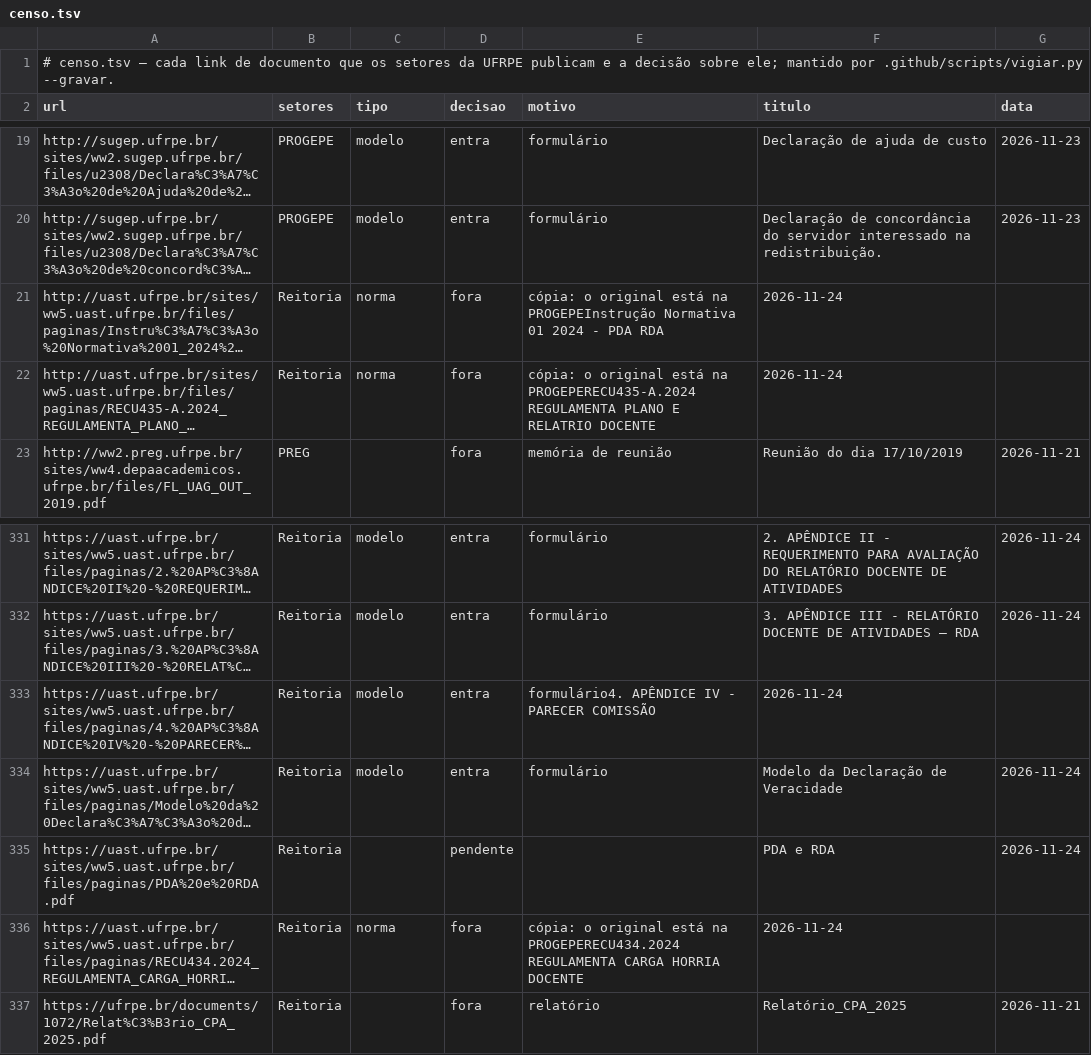
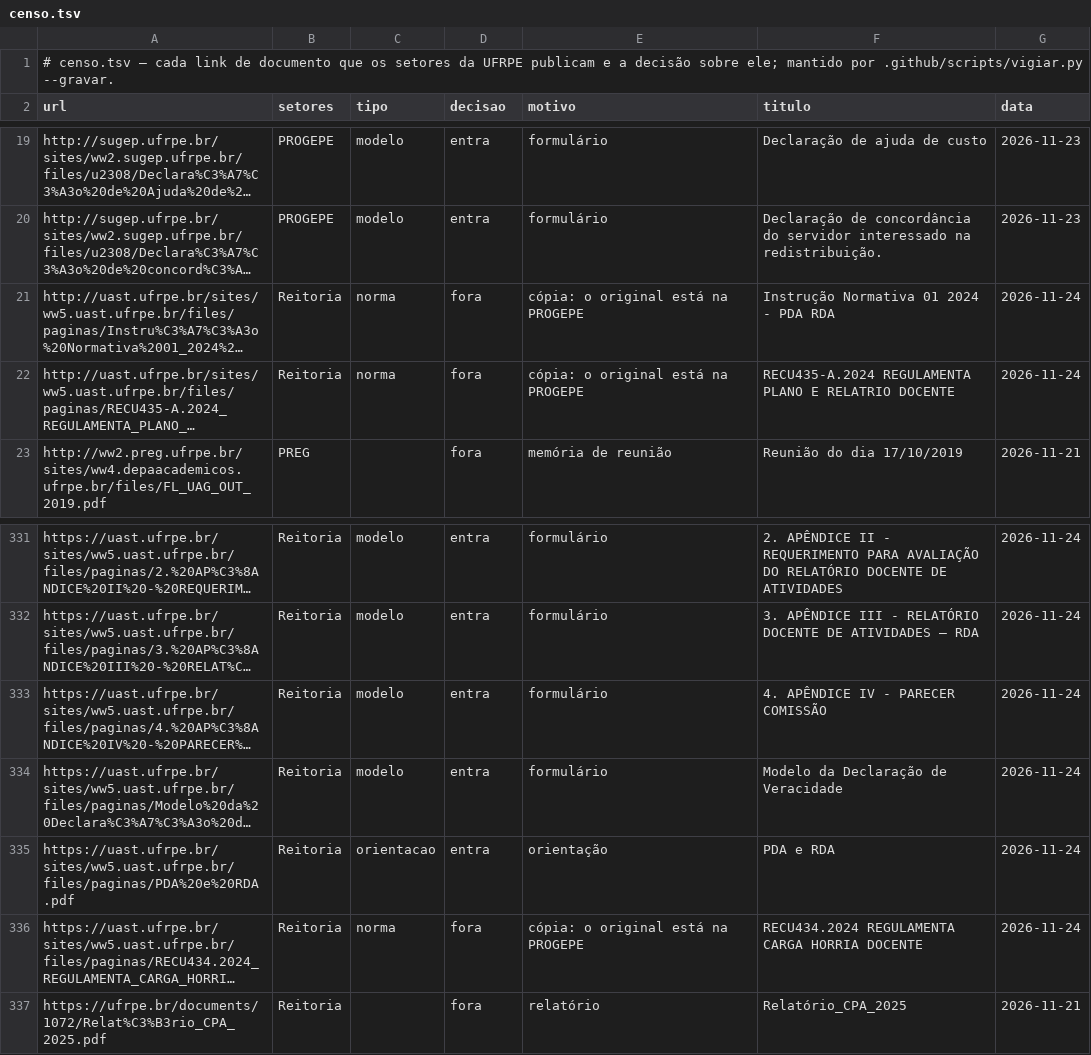
Before and after one commit to lsfcin/docs-ufrpe, a TSV file: censo.tsv, drawn as a sheet; only a part is shown, gaps mark what is left out; long unchanged cells end in …; the diff names each change by its address in the sheet, - before the commit and + after, or states it on an @@ line.

```diff
--- a/censo.tsv
+++ b/censo.tsv
-E21 (motivo): …está na PROGEPEInstrução Normativa 01 2024 - PDA RDA
+E21 (motivo): …está na PROGEPE
-F21 (titulo): 2026-11-24
+F21 (titulo): Instrução Normativa 01 2024 - PDA RDA
-G21:G22 (data): (empty)
+G21:G22 (data): 2026-11-24
-E22 (motivo): …está na PROGEPERECU435-A.2024 REGULAMENTA PLANO E RELATRIO DOCENTE
+E22 (motivo): …está na PROGEPE
-F22 (titulo): 2026-11-24
+F22 (titulo): RECU435-A.2024 REGULAMENTA PLANO E RELATRIO DOCENTE
-E333 (motivo): formulário4. APÊNDICE IV - PARECER COMISSÃO
+E333 (motivo): formulário
-F333 (titulo): 2026-11-24
+F333 (titulo): 4. APÊNDICE IV - PARECER COMISSÃO
-G333 (data): (empty)
+G333 (data): 2026-11-24
-C335 (tipo): (empty)
+C335 (tipo): orientacao
-D335 (decisao): pendente
+D335 (decisao): entra
-E335 (motivo): (empty)
+E335 (motivo): orientação
-E336 (motivo): …está na PROGEPERECU434.2024 REGULAMENTA CARGA HORRIA DOCENTE
+E336 (motivo): …está na PROGEPE
-F336 (titulo): 2026-11-24
+F336 (titulo): RECU434.2024 REGULAMENTA CARGA HORRIA DOCENTE
-G336 (data): (empty)
+G336 (data): 2026-11-24
```
Also changed, not shown: 4 other files.
